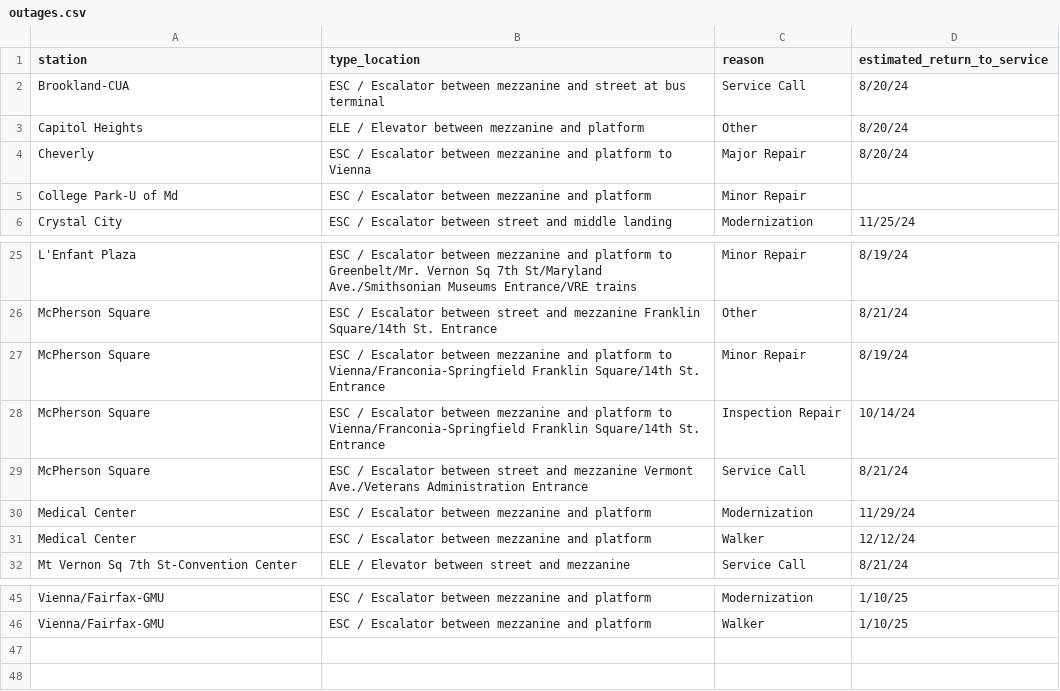
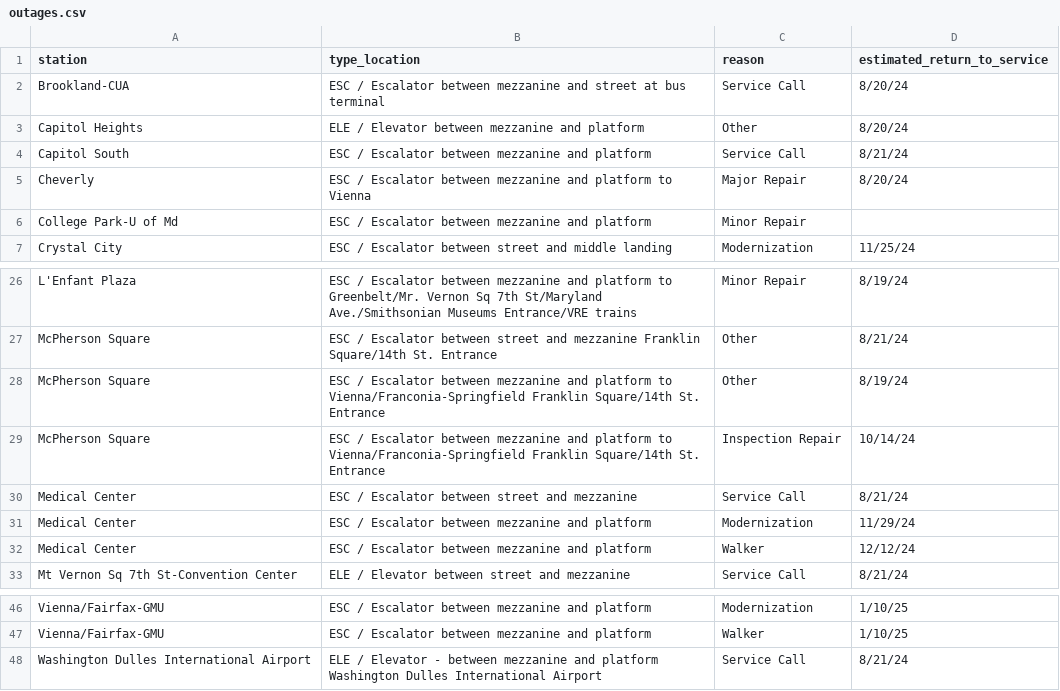
Before and after one commit to erxclau/wmata-elevators-escalators, a CSV file: outages.csv, drawn as a sheet; only a part is shown, gaps mark what is left out.

```diff
--- a/outages.csv
+++ b/outages.csv
@@ -3,2 +3,3 @@ Brookland-CUA,ESC / Escalator between mezzanine and street at bus terminal,Servi
 Capitol Heights,ELE / Elevator between mezzanine and platform,Other,8/20/24
+Capitol South,ESC / Escalator between mezzanine and platform,Service Call,8/21/24
 Cheverly,ESC / Escalator between mezzanine and platform to Vienna,Major Repair,8/20/24
@@ -26,5 +27,5 @@ L'Enfant Plaza,ESC / Escalator between mezzanine and platform to Greenbelt/Mr. V
 McPherson Square,ESC / Escalator between street and mezzanine Franklin Square/14th St. Entrance,Other,8/21/24
-McPherson Square,ESC / Escalator between mezzanine and platform to Vienna/Franconia-Springfield Franklin Square/14th St. Entrance,Minor Repair,8/19/24
+McPherson Square,ESC / Escalator between mezzanine and platform to Vienna/Franconia-Springfield Franklin Square/14th St. Entrance,Other,8/19/24
 McPherson Square,ESC / Escalator between mezzanine and platform to Vienna/Franconia-Springfield Franklin Square/14th St. Entrance,Inspection Repair,10/14/24
-McPherson Square,ESC / Escalator between street and mezzanine Vermont Ave./Veterans Administration Entrance,Service Call,8/21/24
+Medical Center,ESC / Escalator between street and mezzanine,Service Call,8/21/24
 Medical Center,ESC / Escalator between mezzanine and platform,Modernization,11/29/24
@@ -46 +47,2 @@ Vienna/Fairfax-GMU,ESC / Escalator between mezzanine and platform,Modernization,
 Vienna/Fairfax-GMU,ESC / Escalator between mezzanine and platform,Walker,1/10/25
+Washington Dulles International Airport,ELE / Elevator - between mezzanine and platform Washington Dulles International Airport,Service Call,8/21/24
```
